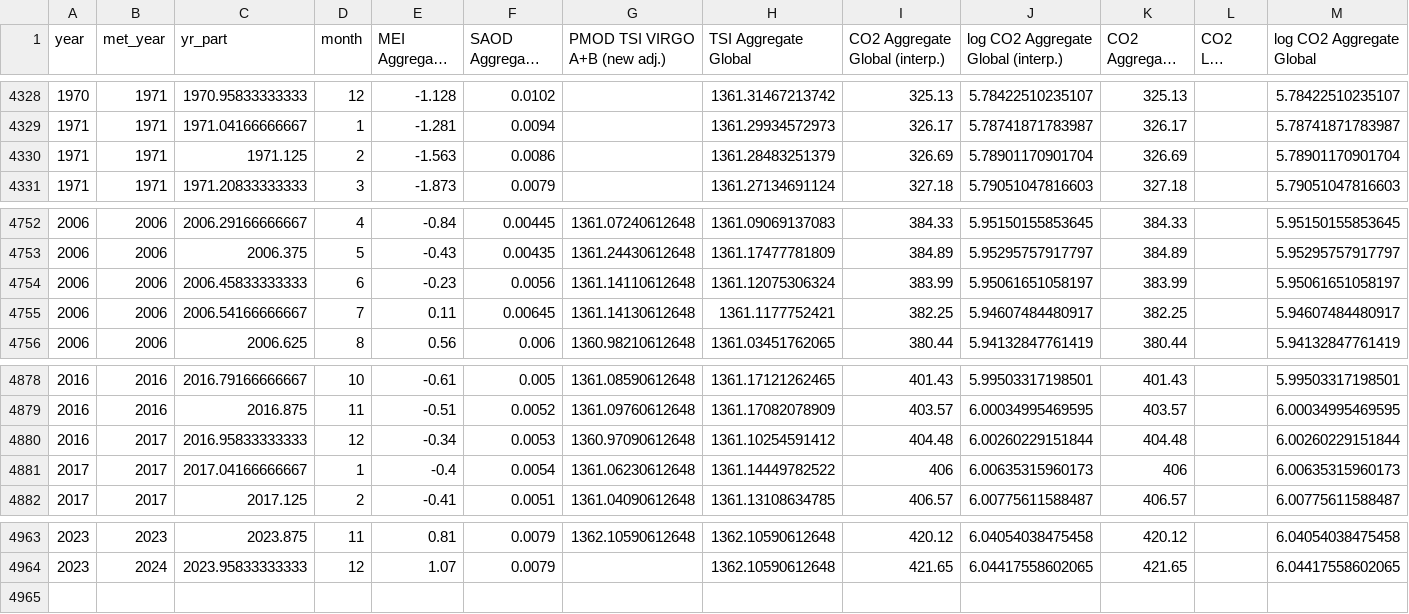
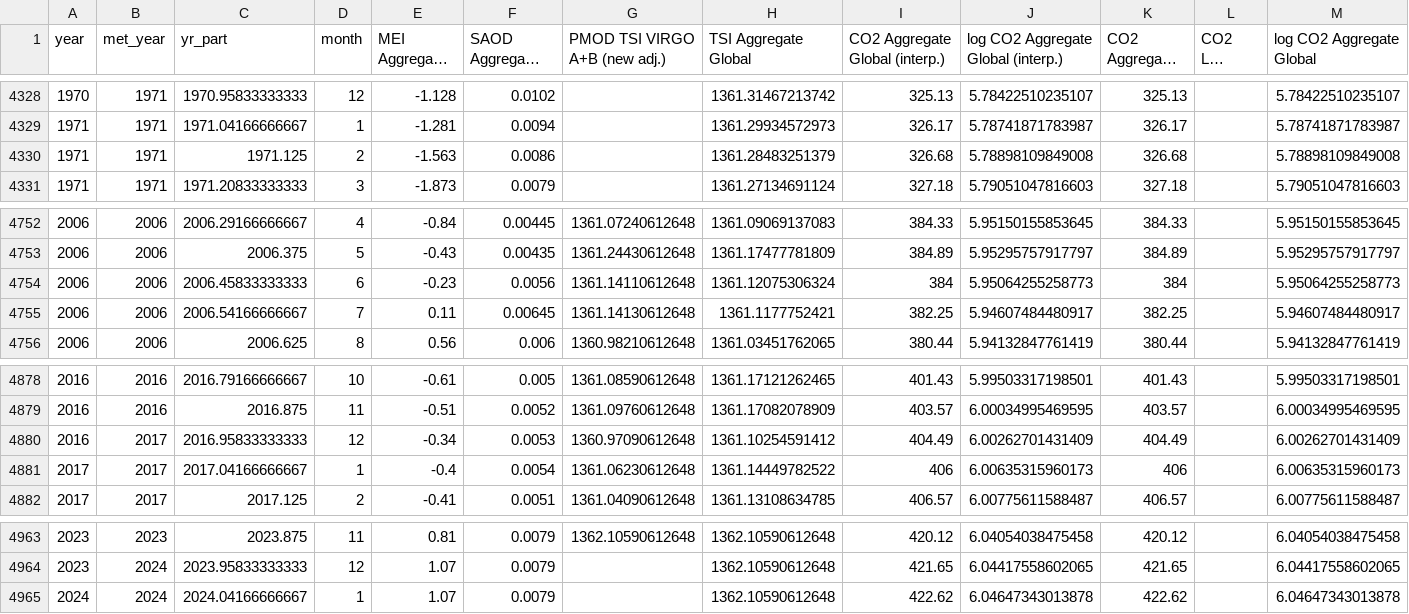
Before and after one commit to priscian/climeseries, a CSV file: inst/extdata/latest/global-exogenous-variables+co2_latest.csv, drawn as a sheet; only a part is shown, gaps mark what is left out; long unchanged cells end in …; the diff names each change by its address in the sheet, - before the commit and + after, or states it on an @@ line.

Commit message:
Update README & data.

```diff
--- a/inst/extdata/latest/global-exogenous-variables+co2_latest.csv
+++ b/inst/extdata/latest/global-exogenous-variables+co2_latest.csv
-I4330 (CO2 Aggregate Global (interp.)): 326.69
+I4330 (CO2 Aggregate Global (interp.)): 326.68
-J4330: 5.78901170901704
+J4330: 5.78898109849008
-K4330 (CO2 Aggregate Global): 326.69
+K4330 (CO2 Aggregate Global): 326.68
-M4330 (log CO2 Aggregate Global): 5.78901170901704
+M4330 (log CO2 Aggregate Global): 5.78898109849008
-I4754 (CO2 Aggregate Global (interp.)): 383.99
+I4754 (CO2 Aggregate Global (interp.)): 384
-J4754: 5.95061651058197
+J4754: 5.95064255258773
-K4754 (CO2 Aggregate Global): 383.99
+K4754 (CO2 Aggregate Global): 384
-M4754 (log CO2 Aggregate Global): 5.95061651058197
+M4754 (log CO2 Aggregate Global): 5.95064255258773
-I4880 (CO2 Aggregate Global (interp.)): 404.48
+I4880 (CO2 Aggregate Global (interp.)): 404.49
-J4880: 6.00260229151844
+J4880: 6.00262701431409
-K4880 (CO2 Aggregate Global): 404.48
+K4880 (CO2 Aggregate Global): 404.49
-M4880 (log CO2 Aggregate Global): 6.00260229151844
+M4880 (log CO2 Aggregate Global): 6.00262701431409
+row 4965: 2024 | 2024 | 2024.04166666667 | 1 | 1.07 | 0.0079 |  | 1362.10590612648 | 422.62 | 6.04647343013878 | 422.62 |  | 6.04647343013878
```
Also changed, not shown: 27 other files.
